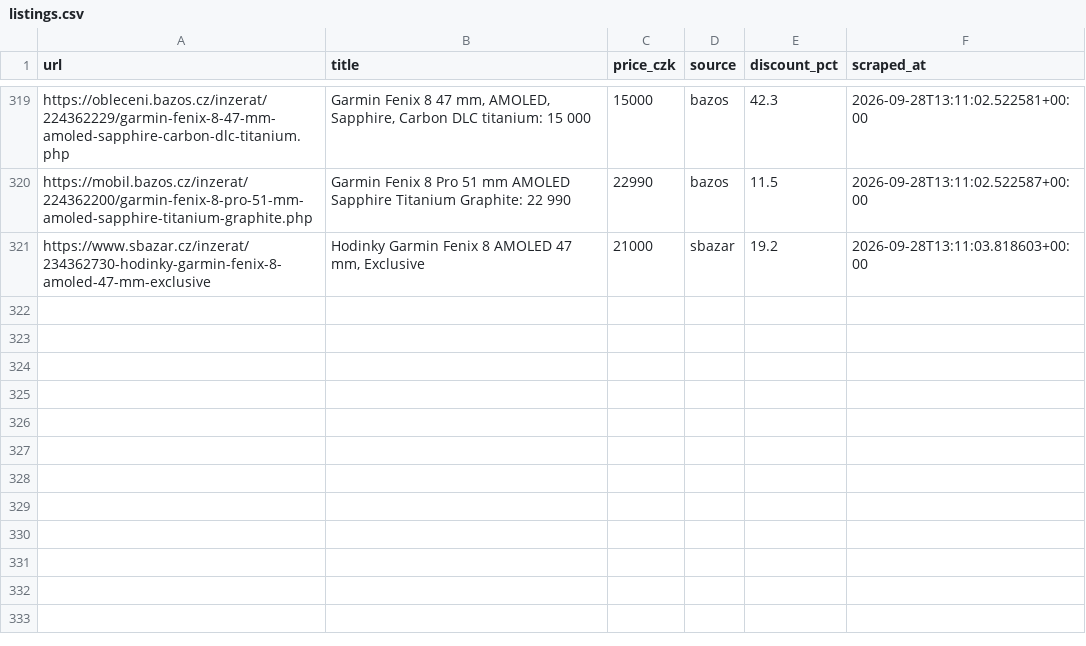
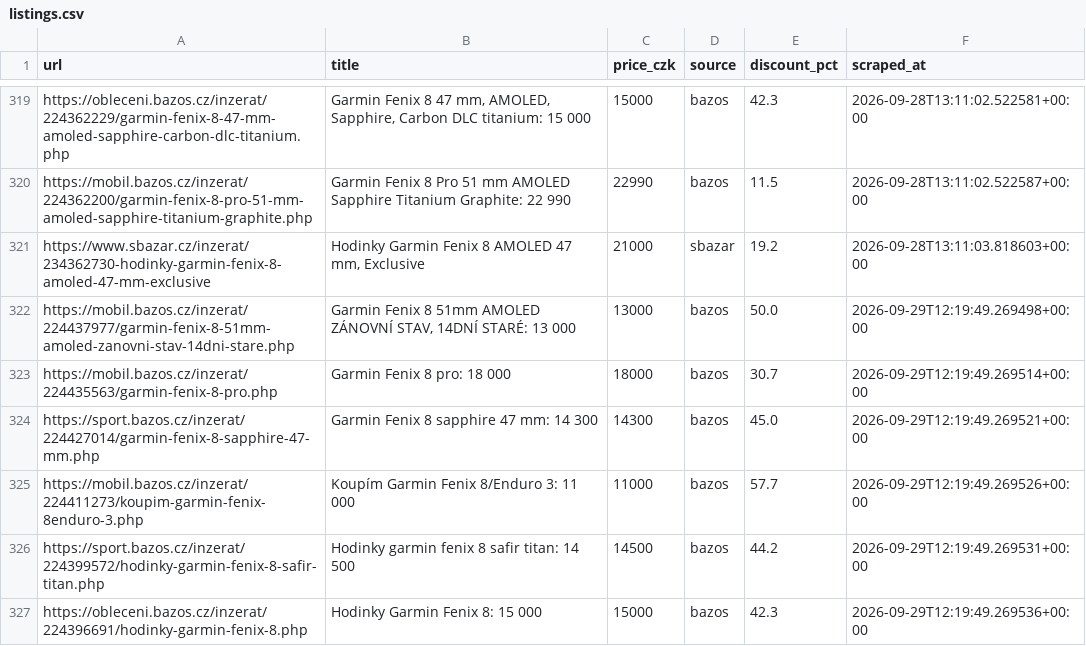
Before and after one commit to trnkapavel/garmin-cron, a CSV file: data/listings.csv, drawn as a sheet; only a part is shown, gaps mark what is left out.

```diff
--- a/data/listings.csv
+++ b/data/listings.csv
@@ -322 +322,7 @@ https://mobil.bazos.cz/inzerat/224362200/garmin-fenix-8-pro-51-mm-amoled-sapphir
 https://www.sbazar.cz/inzerat/234362730-hodinky-garmin-fenix-8-amoled-47-mm-exclusive,"Hodinky Garmin Fenix 8 AMOLED 47 mm, Exclusive",21000,sbazar,19.2,2026-09-28T13:11:03.818603+00:00
+https://mobil.bazos.cz/inzerat/224437977/garmin-fenix-8-51mm-amoled-zanovni-stav-14dni-stare.php,"Garmin Fenix 8 51mm AMOLED ZÁNOVNÍ STAV, 14DNÍ STARÉ: 13 000",13000,bazos,50.0,2026-09-29T12:19:49.269498+00:00
+https://mobil.bazos.cz/inzerat/224435563/garmin-fenix-8-pro.php,Garmin Fenix 8 pro: 18 000,18000,bazos,30.7,2026-09-29T12:19:49.269514+00:00
+https://sport.bazos.cz/inzerat/224427014/garmin-fenix-8-sapphire-47-mm.php,Garmin Fenix 8 sapphire 47 mm: 14 300,14300,bazos,45.0,2026-09-29T12:19:49.269521+00:00
+https://mobil.bazos.cz/inzerat/224411273/koupim-garmin-fenix-8enduro-3.php,Koupím Garmin Fenix 8/Enduro 3: 11 000,11000,bazos,57.7,2026-09-29T12:19:49.269526+00:00
+https://sport.bazos.cz/inzerat/224399572/hodinky-garmin-fenix-8-safir-titan.php,Hodinky garmin fenix 8 safir titan: 14 500,14500,bazos,44.2,2026-09-29T12:19:49.269531+00:00
+https://obleceni.bazos.cz/inzerat/224396691/hodinky-garmin-fenix-8.php,Hodinky Garmin Fenix 8: 15 000,15000,bazos,42.3,2026-09-29T12:19:49.269536+00:00
```
Also changed, not shown: 1 other file.
